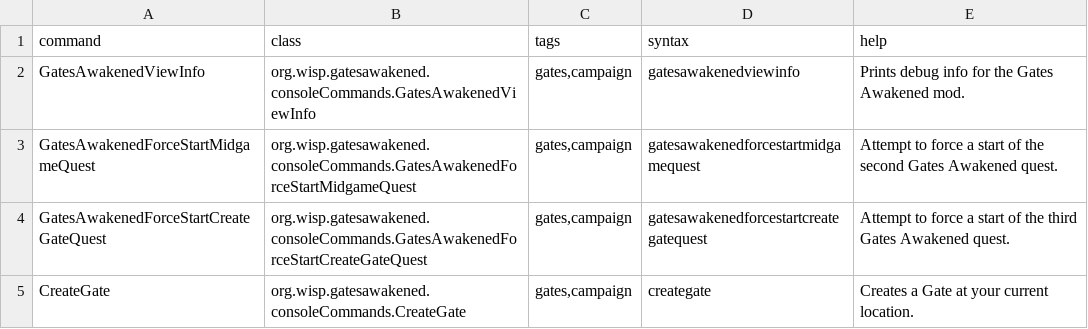
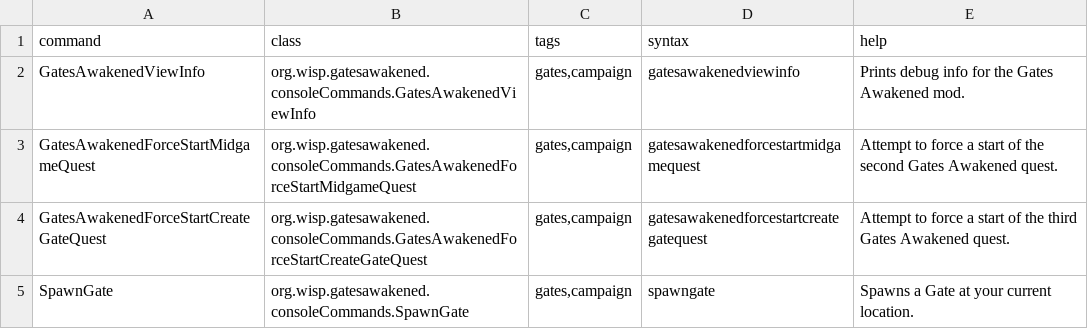
Before and after one commit to wispborne/Gates-Awakened, a CSV file: data/console/commands.csv, drawn as a sheet.

Commit message:
Added ending to Gates Awakened

```diff
--- a/data/console/commands.csv
+++ b/data/console/commands.csv
@@ -4,2 +4,2 @@ GatesAwakenedForceStartMidgameQuest,org.wisp.gatesawakened.consoleCommands.Gates
 GatesAwakenedForceStartCreateGateQuest,org.wisp.gatesawakened.consoleCommands.GatesAwakenedForceStartCreateGateQuest,"gates,campaign",gatesawakenedforcestartcreategatequest,Attempt to force a start of the third Gates Awakened quest.
-CreateGate,org.wisp.gatesawakened.consoleCommands.CreateGate,"gates,campaign",creategate,Creates a Gate at your current location.
+SpawnGate,org.wisp.gatesawakened.consoleCommands.SpawnGate,"gates,campaign",spawngate,Spawns a Gate at your current location.
```
Also changed, not shown: 18 other files.
